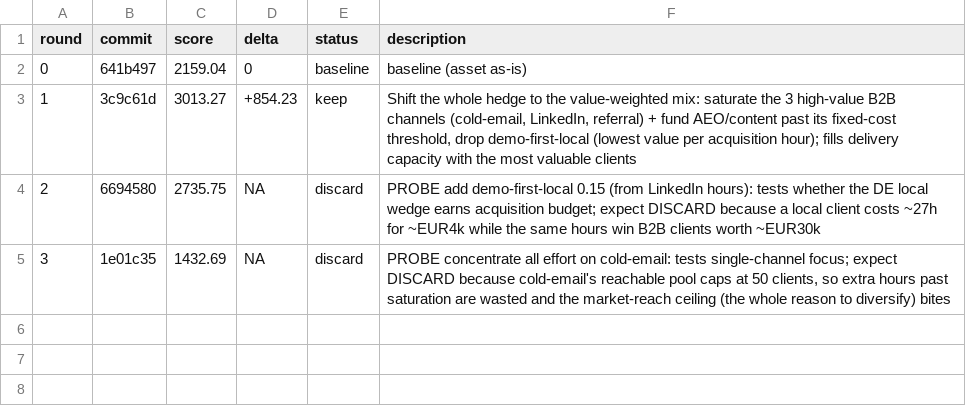
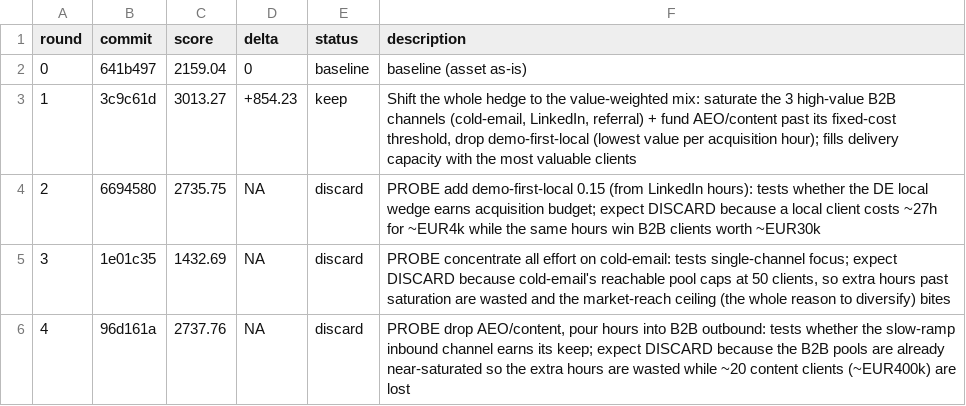
Before and after one commit to 011matthias/agentic-ops1.01, a TSV file: docs/optimize/upwork-independence-leadgen-portfolio/results.tsv, drawn as a sheet.

Commit message:
experiment(upwork-independence-leadgen-portfolio): r4 journal (discard)

```diff
--- a/docs/optimize/upwork-independence-leadgen-portfolio/results.tsv
+++ b/docs/optimize/upwork-independence-leadgen-portfolio/results.tsv
@@ -5 +5,2 @@ round	commit	score	delta	status	description
 3	1e01c35	1432.69	NA	discard	PROBE concentrate all effort on cold-email: tests single-channel focus; expect DISCARD because cold-email's reachable pool caps at 50 clients, so extra hours past saturation are wasted and the market-reach ceiling (the whole reason to diversify) bites
+4	96d161a	2737.76	NA	discard	PROBE drop AEO/content, pour hours into B2B outbound: tests whether the slow-ramp inbound channel earns its keep; expect DISCARD because the B2B pools are already near-saturated so the extra hours are wasted while ~20 content clients (~EUR400k) are lost
```
